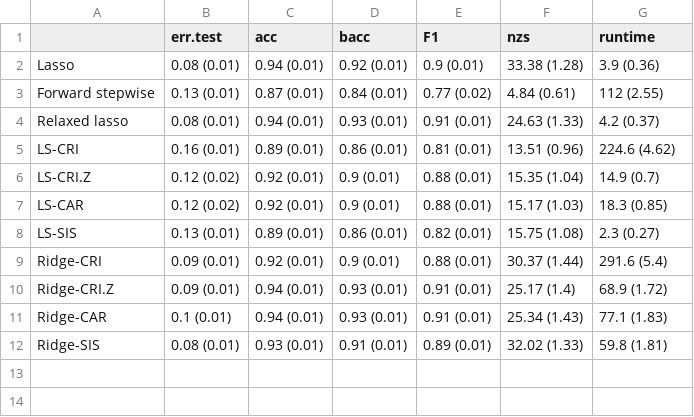
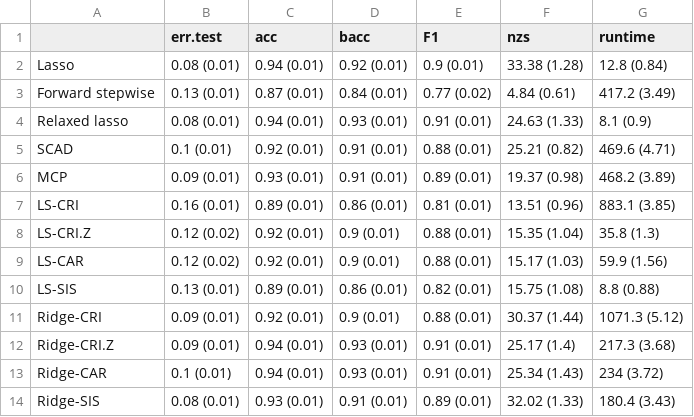
Before and after one commit to tien-endotchang/RI-variable-selection, a CSV file: results/tab/res.leukemia.csv, drawn as a sheet.

```diff
--- a/results/tab/res.leukemia.csv
+++ b/results/tab/res.leukemia.csv
@@ -1,12 +1,14 @@
 "","err.test","acc","bacc","F1","nzs","runtime"
-"Lasso","0.08 (0.01)","0.94 (0.01)","0.92 (0.01)","0.9 (0.01)","33.38 (1.28)","3.9 (0.36)"
-"Forward stepwise","0.13 (0.01)","0.87 (0.01)","0.84 (0.01)","0.77 (0.02)","4.84 (0.61)","112 (2.55)"
-"Relaxed lasso","0.08 (0.01)","0.94 (0.01)","0.93 (0.01)","0.91 (0.01)","24.63 (1.33)","4.2 (0.37)"
-"LS-CRI","0.16 (0.01)","0.89 (0.01)","0.86 (0.01)","0.81 (0.01)","13.51 (0.96)","224.6 (4.62)"
-"LS-CRI.Z","0.12 (0.02)","0.92 (0.01)","0.9 (0.01)","0.88 (0.01)","15.35 (1.04)","14.9 (0.7)"
-"LS-CAR","0.12 (0.02)","0.92 (0.01)","0.9 (0.01)","0.88 (0.01)","15.17 (1.03)","18.3 (0.85)"
-"LS-SIS","0.13 (0.01)","0.89 (0.01)","0.86 (0.01)","0.82 (0.01)","15.75 (1.08)","2.3 (0.27)"
-"Ridge-CRI","0.09 (0.01)","0.92 (0.01)","0.9 (0.01)","0.88 (0.01)","30.37 (1.44)","291.6 (5.4)"
-"Ridge-CRI.Z","0.09 (0.01)","0.94 (0.01)","0.93 (0.01)","0.91 (0.01)","25.17 (1.4)","68.9 (1.72)"
-"Ridge-CAR","0.1 (0.01)","0.94 (0.01)","0.93 (0.01)","0.91 (0.01)","25.34 (1.43)","77.1 (1.83)"
-"Ridge-SIS","0.08 (0.01)","0.93 (0.01)","0.91 (0.01)","0.89 (0.01)","32.02 (1.33)","59.8 (1.81)"
+"Lasso","0.08 (0.01)","0.94 (0.01)","0.92 (0.01)","0.9 (0.01)","33.38 (1.28)","12.8 (0.84)"
+"Forward stepwise","0.13 (0.01)","0.87 (0.01)","0.84 (0.01)","0.77 (0.02)","4.84 (0.61)","417.2 (3.49)"
+"Relaxed lasso","0.08 (0.01)","0.94 (0.01)","0.93 (0.01)","0.91 (0.01)","24.63 (1.33)","8.1 (0.9)"
+"SCAD","0.1 (0.01)","0.92 (0.01)","0.91 (0.01)","0.88 (0.01)","25.21 (0.82)","469.6 (4.71)"
+"MCP","0.09 (0.01)","0.93 (0.01)","0.91 (0.01)","0.89 (0.01)","19.37 (0.98)","468.2 (3.89)"
+"LS-CRI","0.16 (0.01)","0.89 (0.01)","0.86 (0.01)","0.81 (0.01)","13.51 (0.96)","883.1 (3.85)"
+"LS-CRI.Z","0.12 (0.02)","0.92 (0.01)","0.9 (0.01)","0.88 (0.01)","15.35 (1.04)","35.8 (1.3)"
+"LS-CAR","0.12 (0.02)","0.92 (0.01)","0.9 (0.01)","0.88 (0.01)","15.17 (1.03)","59.9 (1.56)"
+"LS-SIS","0.13 (0.01)","0.89 (0.01)","0.86 (0.01)","0.82 (0.01)","15.75 (1.08)","8.8 (0.88)"
+"Ridge-CRI","0.09 (0.01)","0.92 (0.01)","0.9 (0.01)","0.88 (0.01)","30.37 (1.44)","1071.3 (5.12)"
+"Ridge-CRI.Z","0.09 (0.01)","0.94 (0.01)","0.93 (0.01)","0.91 (0.01)","25.17 (1.4)","217.3 (3.68)"
+"Ridge-CAR","0.1 (0.01)","0.94 (0.01)","0.93 (0.01)","0.91 (0.01)","25.34 (1.43)","234 (3.72)"
+"Ridge-SIS","0.08 (0.01)","0.93 (0.01)","0.91 (0.01)","0.89 (0.01)","32.02 (1.33)","180.4 (3.43)"
```
Also changed, not shown: results/tab/res.gli_85.csv, 6 other files.
